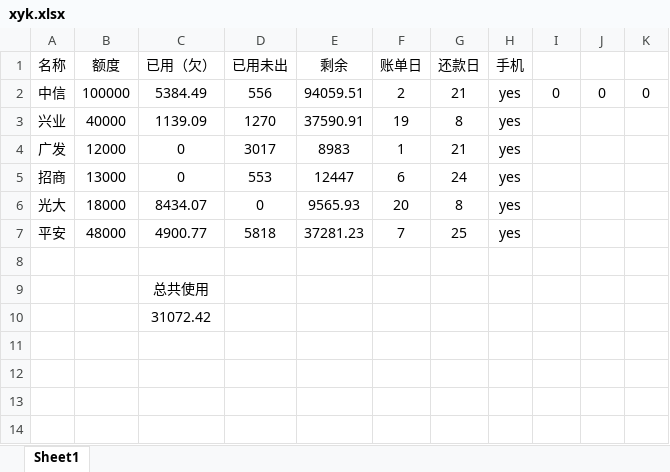
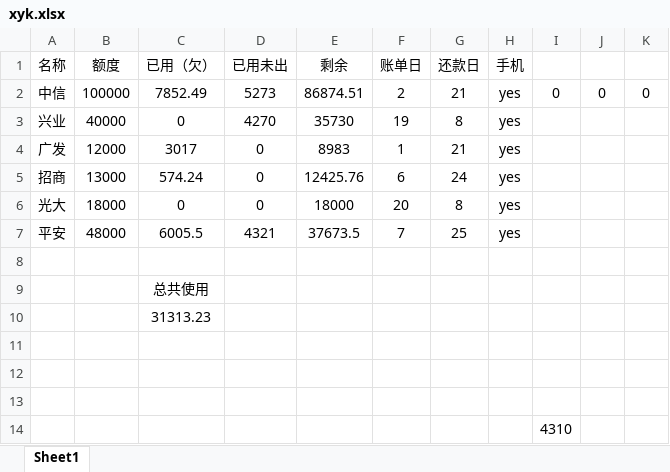
Before and after one commit to tianbiandeyun/zed-web, an Excel workbook: xyk.xlsx, sheet Sheet1, drawn as a sheet; values as stored, in another font and other column widths than the file's, no borders; the diff names each change by its address in the sheet, - before the commit and + after, or states it on an @@ line.

```diff
--- a/xyk.xlsx (sheet Sheet1)
+++ b/xyk.xlsx (sheet Sheet1)
-C2 (已用（欠）): 5384.49
+C2 (已用（欠）): 7852.49
-D2 (已用未出): 556
+D2 (已用未出): 5273
-E2 (剩余): 94059.51
+E2 (剩余): 86874.51
-C3 (已用（欠）): 1139.09
+C3 (已用（欠）): 0
-D3 (已用未出): 1270
+D3 (已用未出): 4270
-E3 (剩余): 37590.91
+E3 (剩余): 35730
-C4 (已用（欠）): 0
+C4 (已用（欠）): 3017
-D4 (已用未出): 3017
+D4 (已用未出): 0
-C5 (已用（欠）): 0
+C5 (已用（欠）): 574.24
-D5 (已用未出): 553
+D5 (已用未出): 0
-E5 (剩余): 12447
+E5 (剩余): 12425.76
-C6 (已用（欠）): 8434.07
+C6 (已用（欠）): 0
-E6 (剩余): 9565.93
+E6 (剩余): 18000
-C7 (已用（欠）): 4900.77
+C7 (已用（欠）): 6005.5
-D7 (已用未出): 5818
+D7 (已用未出): 4321
-E7 (剩余): 37281.23
+E7 (剩余): 37673.5
-C10 (已用（欠）): 31072.42
+C10 (已用（欠）): 31313.23
+row 11: (empty)
+row 12: (empty)
+row 13: (empty)
+row 14:  |  |  |  |  |  |  |  | 4310
```
Also changed, not shown: 13 other files.
